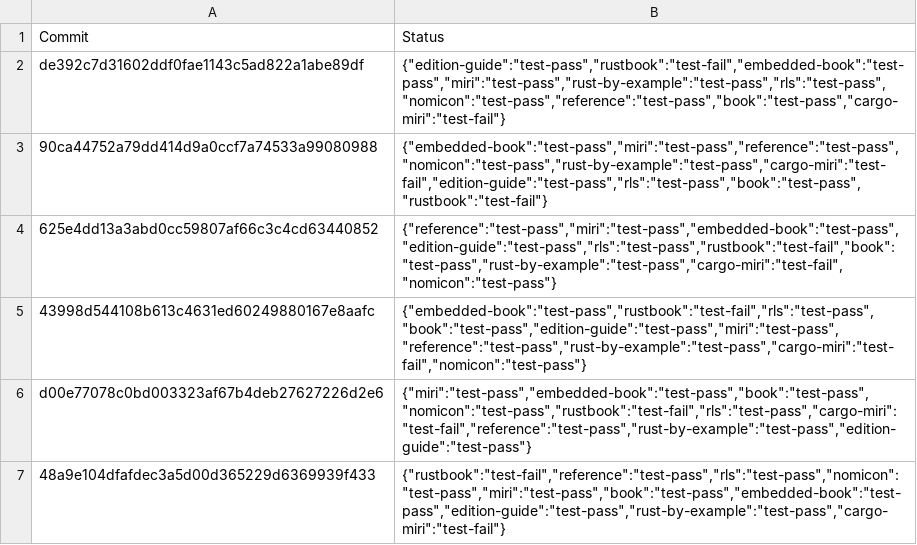
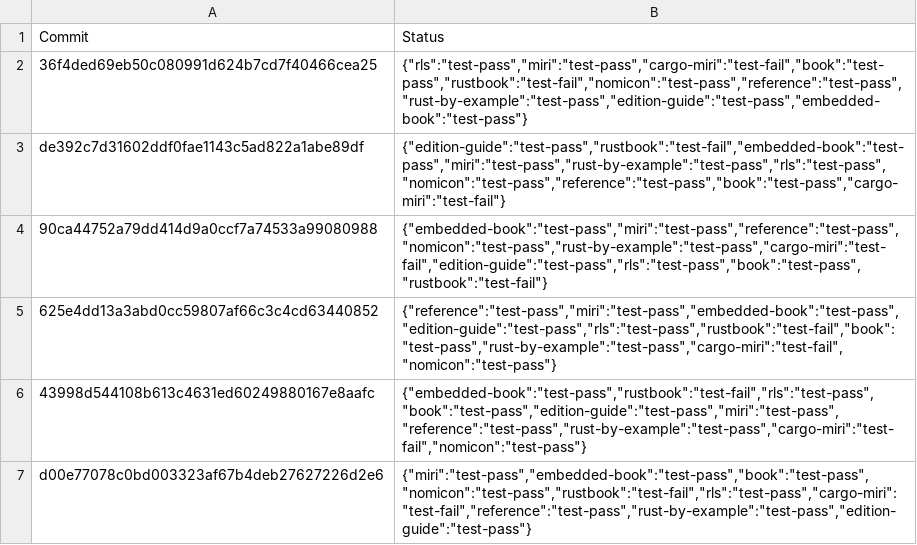
Before and after one commit to rust-lang-nursery/rust-toolstate, a TSV file: history/windows.tsv, drawn as a sheet; only a part is shown; the shorter side is filled out with more unchanged rows.

Commit message:
(windows CI update)

```diff
--- a/history/windows.tsv
+++ b/history/windows.tsv
@@ -1,2 +1,3 @@
 Commit	Status
+36f4ded69eb50c080991d624b7cd7f40466cea25	{"rls":"test-pass","miri":"test-pass","cargo-miri":"test-fail","book":"test-pass","rustbook":"test-fail","nomicon":"test-pass","reference":"test-pass","rust-by-example":"test-pass","edition-guide":"test-pass","embedded-book":"test-pass"}
 de392c7d31602ddf0fae1143c5ad822a1abe89df	{"edition-guide":"test-pass","rustbook":"test-fail","embedded-book":"test-pass","miri":"test-pass","rust-by-example":"test-pass","rls":"test-pass","nomicon":"test-pass","reference":"test-pass","book":"test-pass","cargo-miri":"test-fail"}
```
